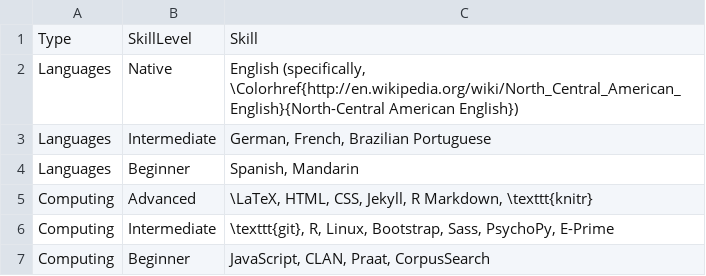
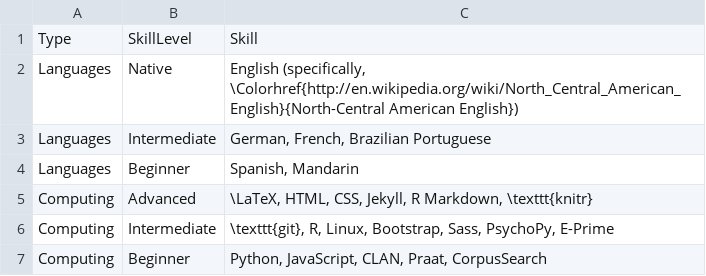
Before and after one commit to adamliter/adamlitercv, a CSV file: content/skills.csv, drawn as a sheet.

Commit message:
Python

```diff
--- a/content/skills.csv
+++ b/content/skills.csv
@@ -6,2 +6,2 @@ Computing,Advanced,"\LaTeX, HTML, CSS, Jekyll, R Markdown, \texttt{knitr}"
 Computing,Intermediate,"\texttt{git}, R, Linux, Bootstrap, Sass, PsychoPy, E-Prime"
-Computing,Beginner,"JavaScript, CLAN, Praat, CorpusSearch"
+Computing,Beginner,"Python, JavaScript, CLAN, Praat, CorpusSearch"
```
